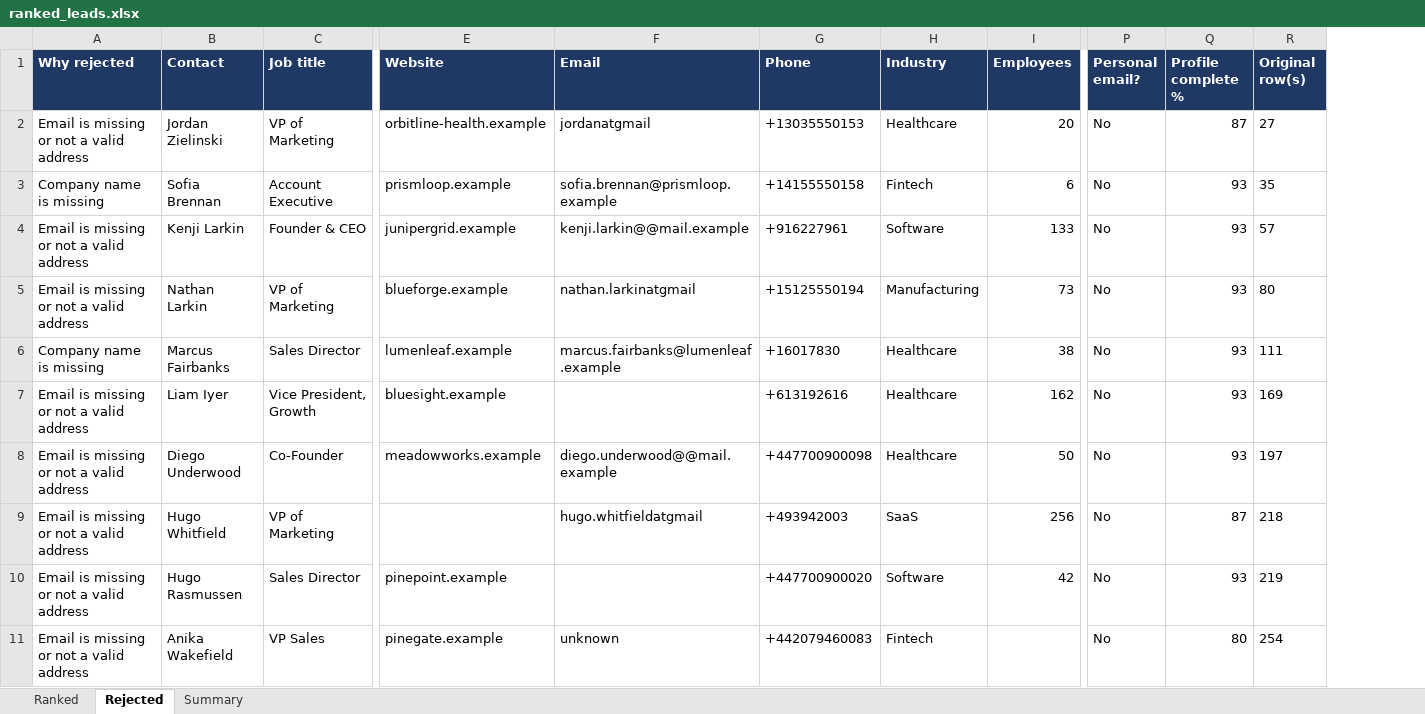
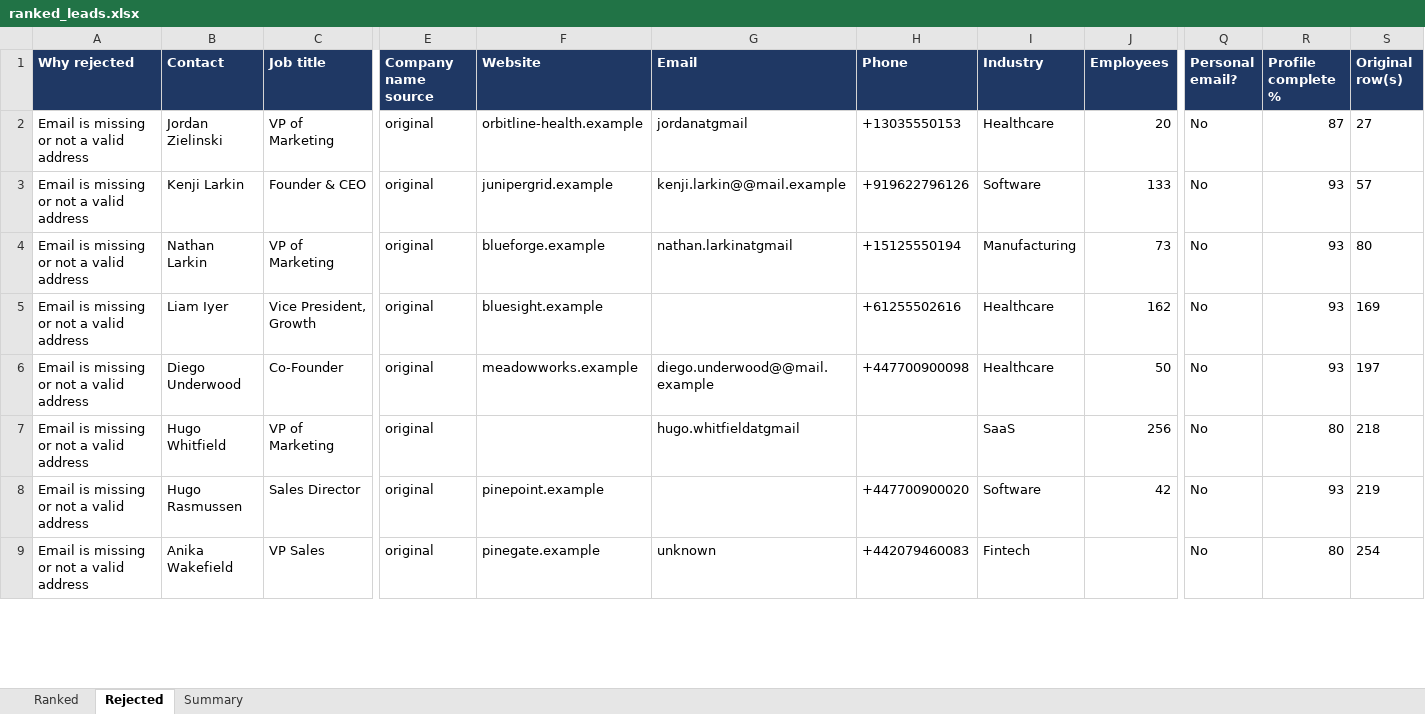
Before and after one commit to oluwaseyifatai556/b2b-lead-workflow, an Excel workbook: examples/ranked_leads.xlsx, sheet Rejected, drawn as a sheet; only a part is shown, gaps mark what is left out; values as stored, in another font and other column widths than the file's, no borders; removed rows and columns are numbered as before the commit, all else as after; rows hold the shown columns only; the diff covers the shown part only; the diff names each change by its address in the sheet, - before the commit and + after, or states it on an @@ line.

```diff
--- a/examples/ranked_leads.xlsx (sheet Rejected)
+++ b/examples/ranked_leads.xlsx (sheet Rejected)
+column E (Company name source), rows 2-9: all original
-row 3: Company name is missing | Sofia Brennan | Account Executive | prismloop.example | sofia.brennan@prismloop.example | +14155550158 | Fintech | 6 | No | 93 | 35
-H3 (Phone): +916227961
+H3 (Phone): +919622796126
-row 6: Company name is missing | Marcus Fairbanks | Sales Director | lumenleaf.example | marcus.fairbanks@lumenleaf.example | +16017830 | Healthcare | 38 | No | 93 | 111
-H5 (Phone): +613192616
+H5 (Phone): +61255502616
-H7 (Phone): +493942003
+H7 (Phone): (empty)
-R7 (Profile complete %): 87
+R7 (Profile complete %): 80
```
Also changed, not shown: 7 removed rows and 3 edited cells elsewhere in this sheet, sheet Ranked, sheet Summary, 2 other files.
